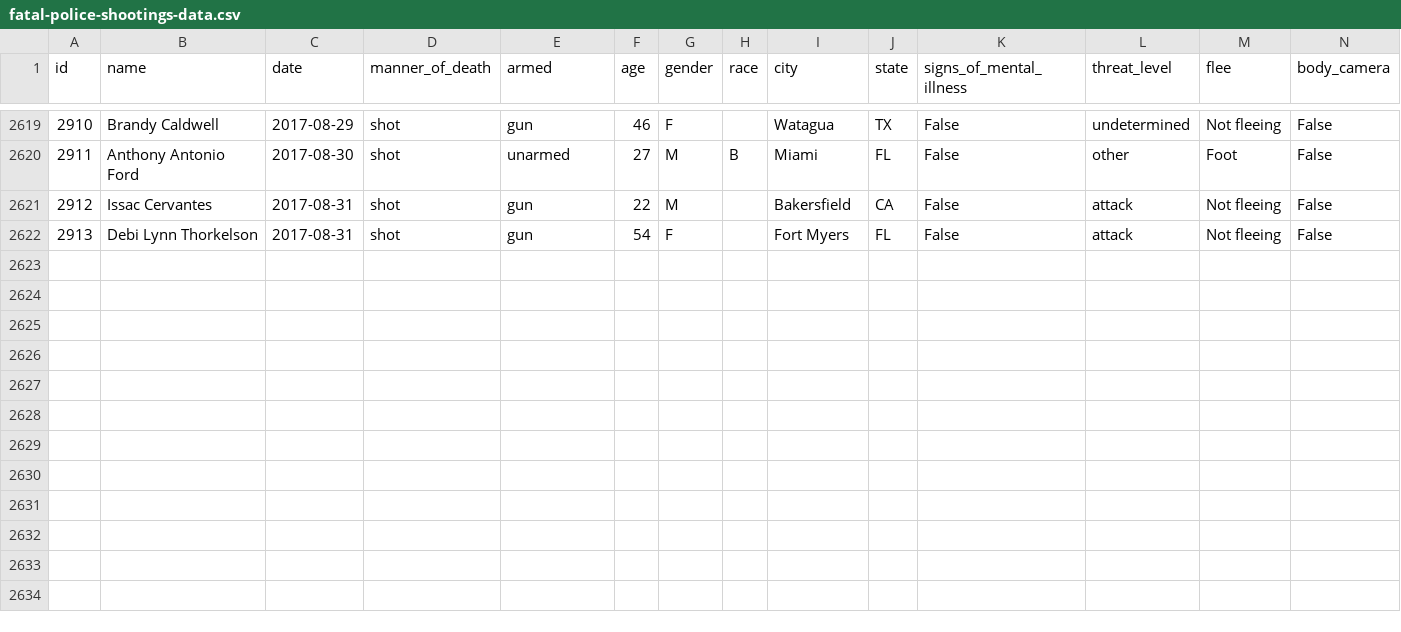
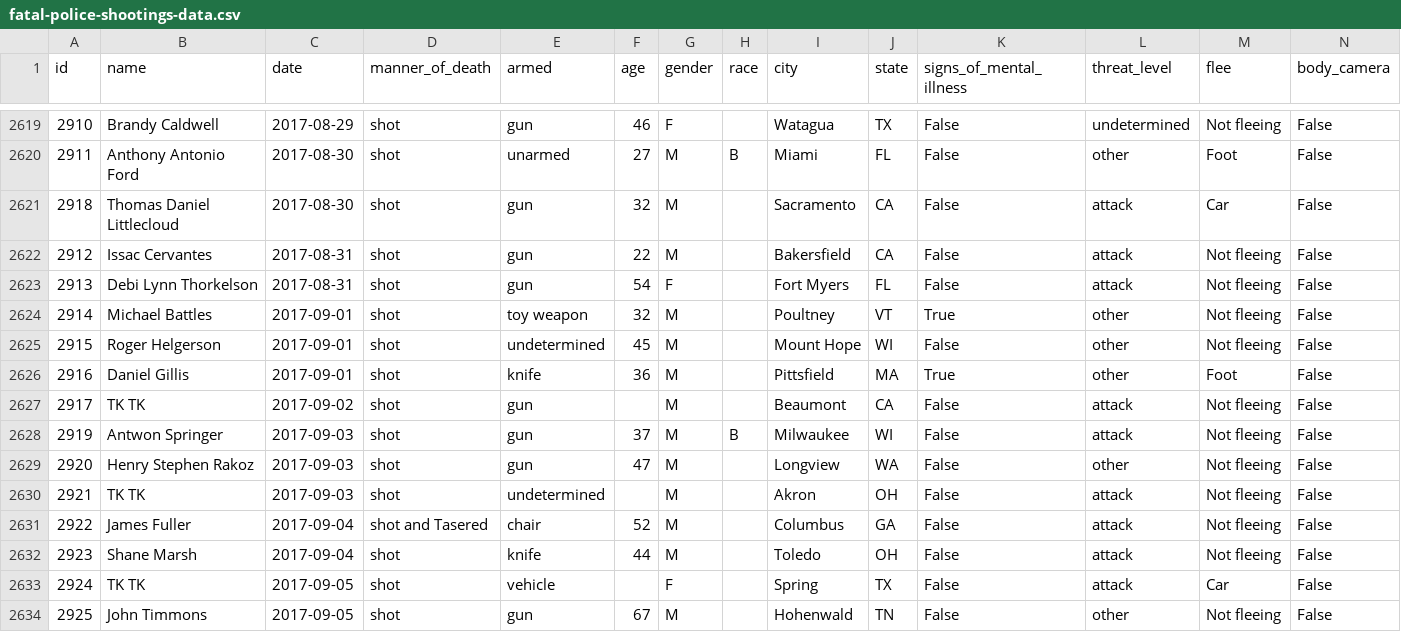
Before and after one commit to joshbegley/wapo-police-shootings, a CSV file: fatal-police-shootings-data.csv, drawn as a sheet; only a part is shown, gaps mark what is left out.

Commit message:
automatic updates

```diff
--- a/fatal-police-shootings-data.csv
+++ b/fatal-police-shootings-data.csv
@@ -2620,3 +2620,15 @@ id,name,date,manner_of_death,armed,age,gender,race,city,state,signs_of_mental_il
 2911,Anthony Antonio Ford,2017-08-30,shot,unarmed,27,M,B,Miami,FL,False,other,Foot,False
+2918,Thomas Daniel Littlecloud,2017-08-30,shot,gun,32,M,,Sacramento,CA,False,attack,Car,False
 2912,Issac Cervantes,2017-08-31,shot,gun,22,M,,Bakersfield,CA,False,attack,Not fleeing,False
 2913,Debi Lynn Thorkelson,2017-08-31,shot,gun,54,F,,Fort Myers,FL,False,attack,Not fleeing,False
+2914,Michael Battles,2017-09-01,shot,toy weapon,32,M,,Poultney,VT,True,other,Not fleeing,False
+2915,Roger Helgerson,2017-09-01,shot,undetermined,45,M,,Mount Hope,WI,False,other,Not fleeing,False
+2916,Daniel Gillis,2017-09-01,shot,knife,36,M,,Pittsfield,MA,True,other,Foot,False
+2917,TK TK,2017-09-02,shot,gun,,M,,Beaumont,CA,False,attack,Not fleeing,False
+2919,Antwon Springer,2017-09-03,shot,gun,37,M,B,Milwaukee,WI,False,attack,Not fleeing,False
+2920,Henry Stephen Rakoz,2017-09-03,shot,gun,47,M,,Longview,WA,False,other,Not fleeing,False
+2921,TK TK,2017-09-03,shot,undetermined,,M,,Akron,OH,False,attack,Not fleeing,False
+2922,James Fuller,2017-09-04,shot and Tasered,chair,52,M,,Columbus,GA,False,attack,Not fleeing,False
+2923,Shane Marsh,2017-09-04,shot,knife,44,M,,Toledo,OH,False,attack,Not fleeing,False
+2924,TK TK,2017-09-05,shot,vehicle,,F,,Spring,TX,False,attack,Car,False
+2925,John Timmons,2017-09-05,shot,gun,67,M,,Hohenwald,TN,False,other,Not fleeing,False
```
